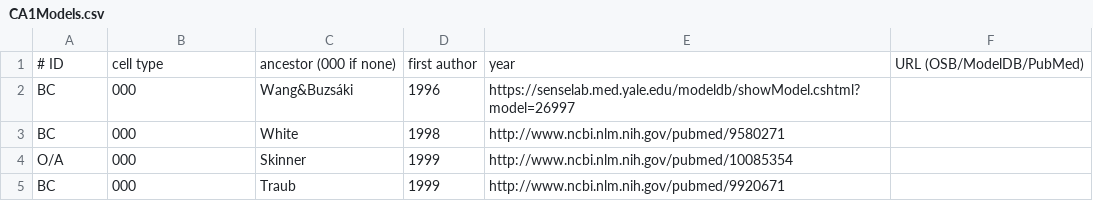
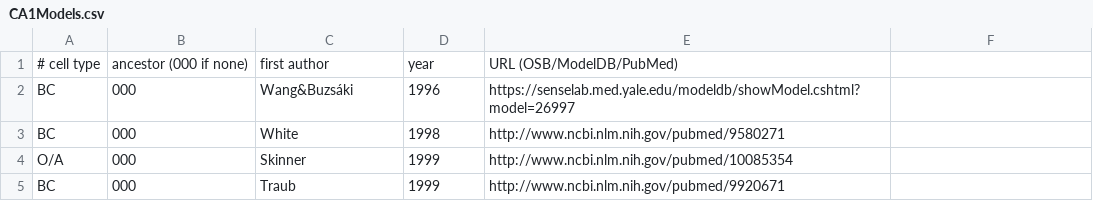
Before and after one commit to OpenSourceBrain/CommunityModellingCA1, a CSV file: CA1Models.csv, drawn as a sheet; only a part is shown; removed rows and columns are numbered as before the commit, all else as after; the diff names each change by its address in the sheet, - before the commit and + after, or states it on an @@ line.

Commit message:
Update CA1Models.csv

```diff
--- a/CA1Models.csv
+++ b/CA1Models.csv
-row 1: # ID | cell type | ancestor (000 if none) | first author | year | URL (OSB/ModelDB/PubMed)
+row 1: # cell type | ancestor (000 if none) | first author | year | URL (OSB/ModelDB/PubMed)
```
